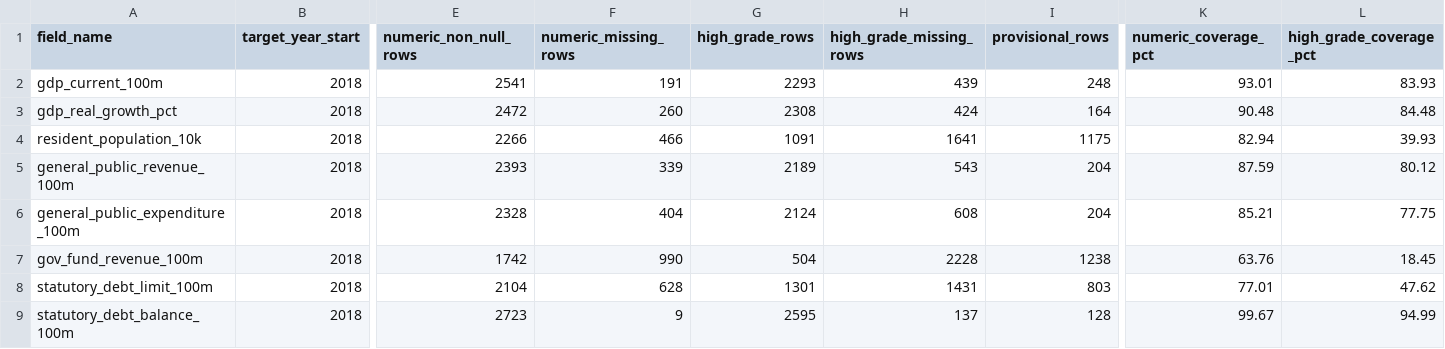
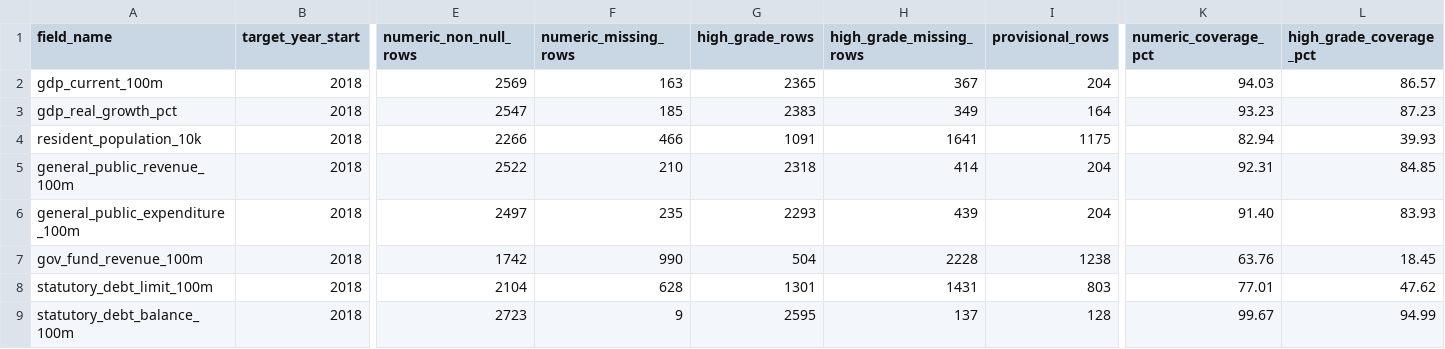
Before and after one commit to chenfei2008c/china-local-debt-atlas, a CSV file: outputs/national_prefecture_panel_2018_2026/core_coverage_report_2018_2025.csv, drawn as a sheet; only a part is shown, gaps mark what is left out; the diff names each change by its address in the sheet, - before the commit and + after, or states it on an @@ line.

Commit message:
data: fill 2023-2024 city macro bulletin gaps

```diff
--- a/outputs/national_prefecture_panel_2018_2026/core_coverage_report_2018_2025.csv
+++ b/outputs/national_prefecture_panel_2018_2026/core_coverage_report_2018_2025.csv
-E2 (numeric_non_null_rows): 2541
+E2 (numeric_non_null_rows): 2569
-F2 (numeric_missing_rows): 191
+F2 (numeric_missing_rows): 163
-G2 (high_grade_rows): 2293
+G2 (high_grade_rows): 2365
-H2 (high_grade_missing_rows): 439
+H2 (high_grade_missing_rows): 367
-I2 (provisional_rows): 248
+I2 (provisional_rows): 204
-K2 (numeric_coverage_pct): 93.01
+K2 (numeric_coverage_pct): 94.03
-L2 (high_grade_coverage_pct): 83.93
+L2 (high_grade_coverage_pct): 86.57
-E3 (numeric_non_null_rows): 2472
+E3 (numeric_non_null_rows): 2547
-F3 (numeric_missing_rows): 260
+F3 (numeric_missing_rows): 185
-G3 (high_grade_rows): 2308
+G3 (high_grade_rows): 2383
-H3 (high_grade_missing_rows): 424
+H3 (high_grade_missing_rows): 349
-K3 (numeric_coverage_pct): 90.48
+K3 (numeric_coverage_pct): 93.23
-L3 (high_grade_coverage_pct): 84.48
+L3 (high_grade_coverage_pct): 87.23
-E5 (numeric_non_null_rows): 2393
+E5 (numeric_non_null_rows): 2522
-F5 (numeric_missing_rows): 339
+F5 (numeric_missing_rows): 210
-G5 (high_grade_rows): 2189
+G5 (high_grade_rows): 2318
-H5 (high_grade_missing_rows): 543
+H5 (high_grade_missing_rows): 414
-K5 (numeric_coverage_pct): 87.59
+K5 (numeric_coverage_pct): 92.31
-L5 (high_grade_coverage_pct): 80.12
+L5 (high_grade_coverage_pct): 84.85
-E6 (numeric_non_null_rows): 2328
+E6 (numeric_non_null_rows): 2497
-F6 (numeric_missing_rows): 404
+F6 (numeric_missing_rows): 235
-G6 (high_grade_rows): 2124
+G6 (high_grade_rows): 2293
-H6 (high_grade_missing_rows): 608
+H6 (high_grade_missing_rows): 439
-K6 (numeric_coverage_pct): 85.21
+K6 (numeric_coverage_pct): 91.40
-L6 (high_grade_coverage_pct): 77.75
+L6 (high_grade_coverage_pct): 83.93
```
Also changed, not shown: 10 other files.
